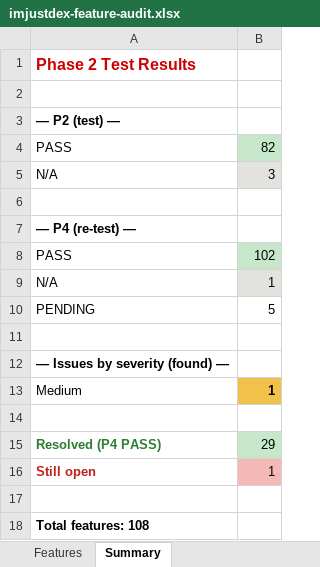
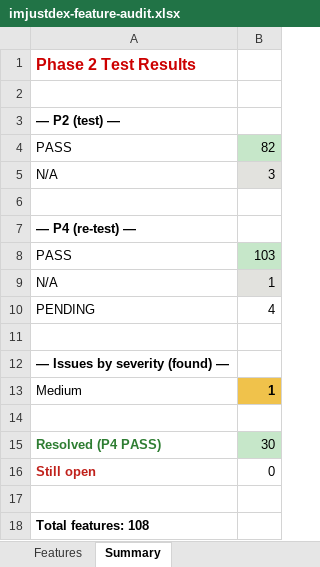
Before and after one commit to tdexterjakes-ops/imjustdex.com, an Excel workbook: audit/imjustdex-feature-audit.xlsx, sheet Summary, drawn as a sheet; values as stored, in another font and other column widths than the file's, no borders; the diff names each change by its address in the sheet, - before the commit and + after, or states it on an @@ line.

```diff
--- a/audit/imjustdex-feature-audit.xlsx (sheet Summary)
+++ b/audit/imjustdex-feature-audit.xlsx (sheet Summary)
-B8: 102
+B8: 103
-B10: 5
+B10: 4
-B15: 29
+B15: 30
-B16: 1
+B16: 0
-B16 fill: #F4B9B5
+B16 fill: none
```
Also changed, not shown: sheet Features, 1 other file.
